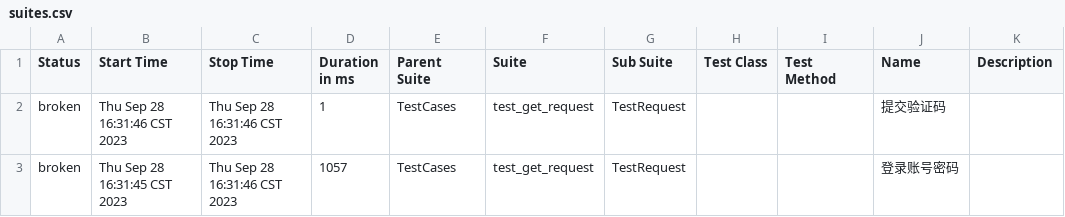
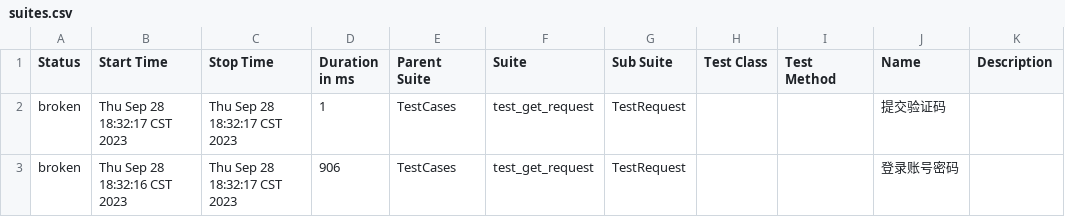
Before and after one commit to 694578908/socializeTest, a CSV file: reports/data/suites.csv, drawn as a sheet.

```diff
--- a/reports/data/suites.csv
+++ b/reports/data/suites.csv
@@ -1,3 +1,3 @@
 "Status","Start Time","Stop Time","Duration in ms","Parent Suite","Suite","Sub Suite","Test Class","Test Method","Name","Description"
-"broken","Thu Sep 28 16:31:46 CST 2023","Thu Sep 28 16:31:46 CST 2023","1","TestCases","test_get_request","TestRequest","","","提交验证码",""
-"broken","Thu Sep 28 16:31:45 CST 2023","Thu Sep 28 16:31:46 CST 2023","1057","TestCases","test_get_request","TestRequest","","","登录账号密码",""
+"broken","Thu Sep 28 18:32:17 CST 2023","Thu Sep 28 18:32:17 CST 2023","1","TestCases","test_get_request","TestRequest","","","提交验证码",""
+"broken","Thu Sep 28 18:32:16 CST 2023","Thu Sep 28 18:32:17 CST 2023","906","TestCases","test_get_request","TestRequest","","","登录账号密码",""
```
Also changed, not shown: 18 other files.
